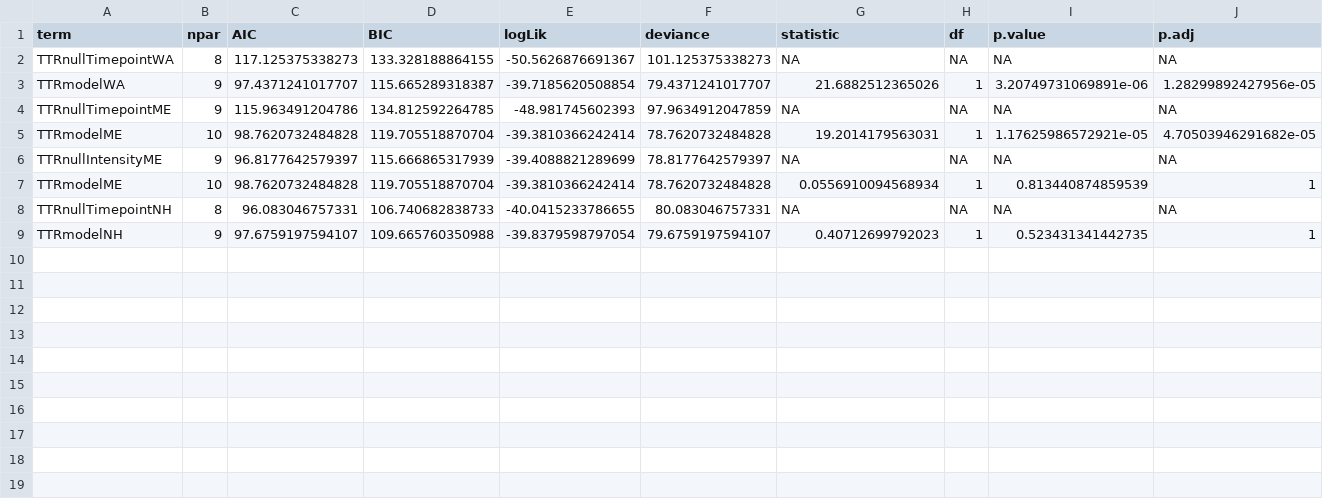
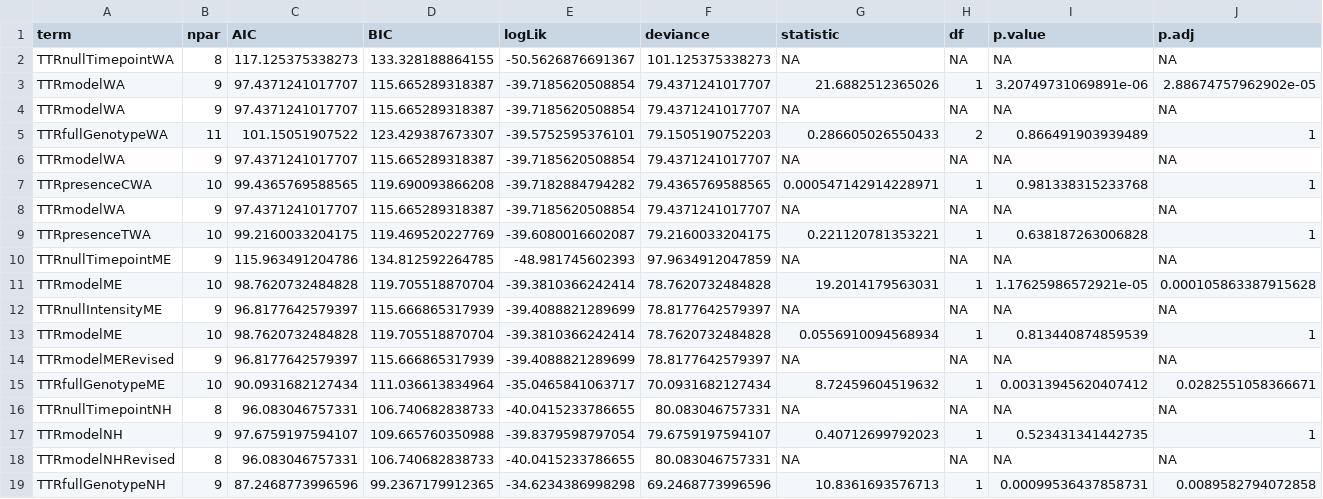
Before and after one commit to yaaminiv/cold-green-crab, a CSV file: output/mult-pop-heat/03-TTR-analysis/ttr-model-comparison-stat-output.csv, drawn as a sheet.

Commit message:
investigate genotypic effects in models

```diff
--- a/output/mult-pop-heat/03-TTR-analysis/ttr-model-comparison-stat-output.csv
+++ b/output/mult-pop-heat/03-TTR-analysis/ttr-model-comparison-stat-output.csv
@@ -2,8 +2,18 @@ term,npar,AIC,BIC,logLik,deviance,statistic,df,p.value,p.adj
 TTRnullTimepointWA,8,117.125375338273,133.328188864155,-50.5626876691367,101.125375338273,NA,NA,NA,NA
-TTRmodelWA,9,97.4371241017707,115.665289318387,-39.7185620508854,79.4371241017707,21.6882512365026,1,3.20749731069891e-06,1.28299892427956e-05
+TTRmodelWA,9,97.4371241017707,115.665289318387,-39.7185620508854,79.4371241017707,21.6882512365026,1,3.20749731069891e-06,2.88674757962902e-05
+TTRmodelWA,9,97.4371241017707,115.665289318387,-39.7185620508854,79.4371241017707,NA,NA,NA,NA
+TTRfullGenotypeWA,11,101.15051907522,123.429387673307,-39.5752595376101,79.1505190752203,0.286605026550433,2,0.866491903939489,1
+TTRmodelWA,9,97.4371241017707,115.665289318387,-39.7185620508854,79.4371241017707,NA,NA,NA,NA
+TTRpresenceCWA,10,99.4365769588565,119.690093866208,-39.7182884794282,79.4365769588565,0.000547142914228971,1,0.981338315233768,1
+TTRmodelWA,9,97.4371241017707,115.665289318387,-39.7185620508854,79.4371241017707,NA,NA,NA,NA
+TTRpresenceTWA,10,99.2160033204175,119.469520227769,-39.6080016602087,79.2160033204175,0.221120781353221,1,0.638187263006828,1
 TTRnullTimepointME,9,115.963491204786,134.812592264785,-48.981745602393,97.9634912047859,NA,NA,NA,NA
-TTRmodelME,10,98.7620732484828,119.705518870704,-39.3810366242414,78.7620732484828,19.2014179563031,1,1.17625986572921e-05,4.70503946291682e-05
+TTRmodelME,10,98.7620732484828,119.705518870704,-39.3810366242414,78.7620732484828,19.2014179563031,1,1.17625986572921e-05,0.000105863387915628
 TTRnullIntensityME,9,96.8177642579397,115.666865317939,-39.4088821289699,78.8177642579397,NA,NA,NA,NA
 TTRmodelME,10,98.7620732484828,119.705518870704,-39.3810366242414,78.7620732484828,0.0556910094568934,1,0.813440874859539,1
+TTRmodelMERevised,9,96.8177642579397,115.666865317939,-39.4088821289699,78.8177642579397,NA,NA,NA,NA
+TTRfullGenotypeME,10,90.0931682127434,111.036613834964,-35.0465841063717,70.0931682127434,8.72459604519632,1,0.00313945620407412,0.0282551058366671
 TTRnullTimepointNH,8,96.083046757331,106.740682838733,-40.0415233786655,80.083046757331,NA,NA,NA,NA
 TTRmodelNH,9,97.6759197594107,109.665760350988,-39.8379598797054,79.6759197594107,0.40712699792023,1,0.523431341442735,1
+TTRmodelNHRevised,8,96.083046757331,106.740682838733,-40.0415233786655,80.083046757331,NA,NA,NA,NA
+TTRfullGenotypeNH,9,87.2468773996596,99.2367179912365,-34.6234386998298,69.2468773996596,10.8361693576713,1,0.00099536437858731,0.0089582794072858
```
Also changed, not shown: 1 other file.
